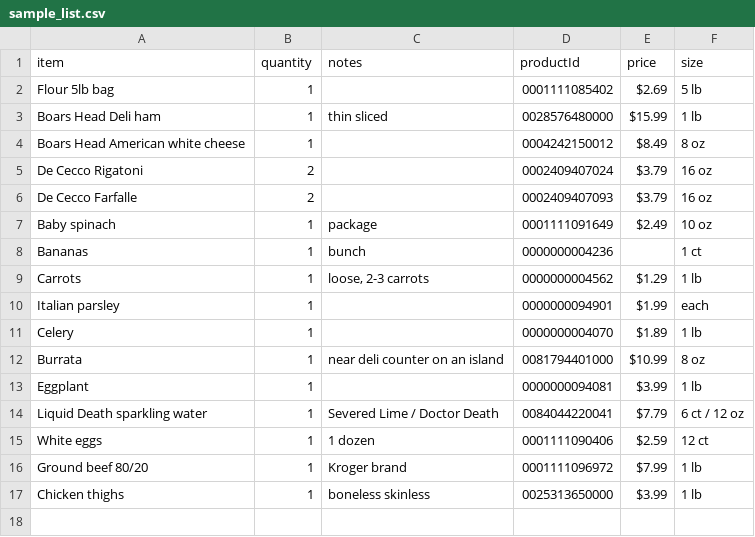
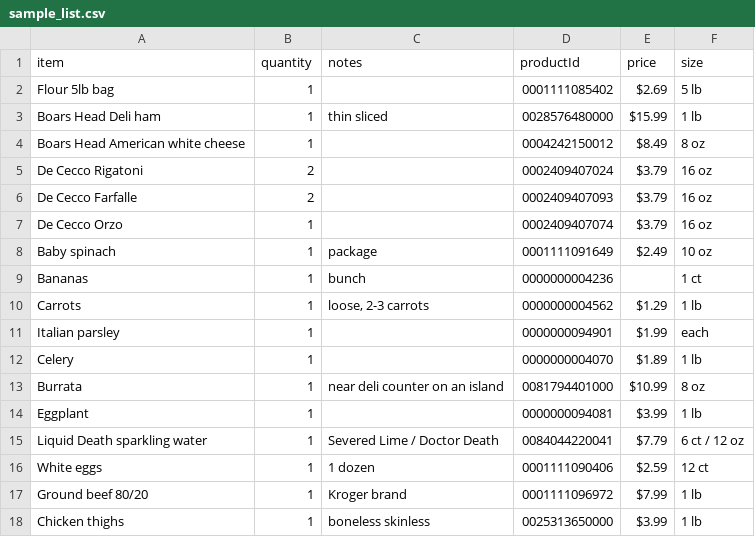
Before and after one commit to chb0github/fred-meyer-cart, a CSV file: sample_list.csv, drawn as a sheet; the diff names each change by its address in the sheet, - before the commit and + after, or states it on an @@ line.

Commit message:
Add 1 box De Cecco Orzo Pasta to shopping list

```diff
--- a/sample_list.csv
+++ b/sample_list.csv
+row 7: De Cecco Orzo | 1 |  | 0002409407074 | $3.79 | 16 oz
```
